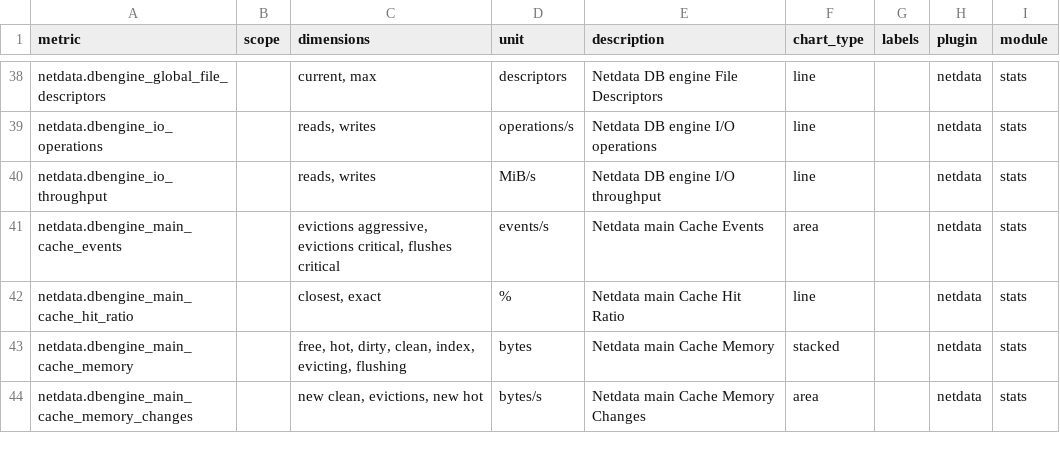
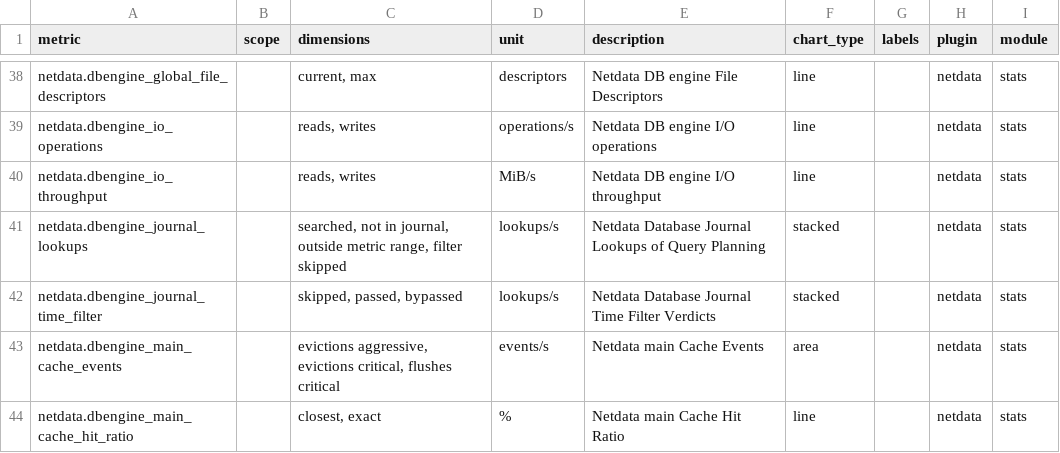
Before and after one commit to netdata/netdata, a CSV file: src/daemon/metrics.csv, drawn as a sheet; only a part is shown, gaps mark what is left out; the shorter side is filled out with more unchanged rows; the diff names each change by its address in the sheet, - before the commit and + after, or states it on an @@ line.

Commit message:
dbengine: keep an undeletable time filter charged; catalog its charts
Uncharge a .njtf file only when it is deleted or already gone, like the
datafile and journals. Add the journal lookup and time filter charts to
metrics.csv and correct the counter and mapping comments.

```diff
--- a/src/daemon/metrics.csv
+++ b/src/daemon/metrics.csv
+row 41: netdata.dbengine_journal_lookups |  | searched, not in journal, outside metric range, filter skipped | lookups/s | Netdata Database Journal Lookups of Query Planning | stacked |  | netdata | stats
+row 42: netdata.dbengine_journal_time_filter |  | skipped, passed, bypassed | lookups/s | Netdata Database Journal Time Filter Verdicts | stacked |  | netdata | stats
```
Also changed, not shown: 3 other files.
